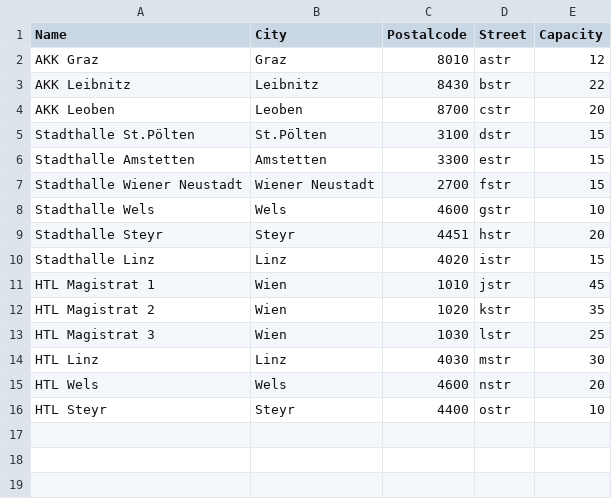
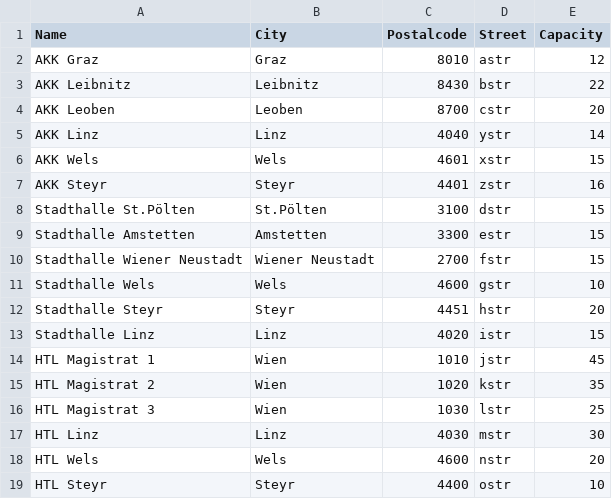
Before and after one commit to zvonkokolev/CoronaTest, a CSV file: TestCenters.csv, drawn as a sheet; the diff names each change by its address in the sheet, - before the commit and + after, or states it on an @@ line.

```diff
--- a/TestCenters.csv
+++ b/TestCenters.csv
+row 5: AKK Linz | Linz | 4040 | ystr | 14
+row 6: AKK Wels | Wels | 4601 | xstr | 15
+row 7: AKK Steyr | Steyr | 4401 | zstr | 16
```
Also changed, not shown: Campaigns.csv, 4 other files.
